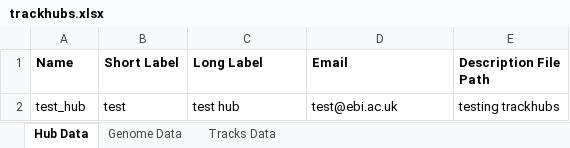
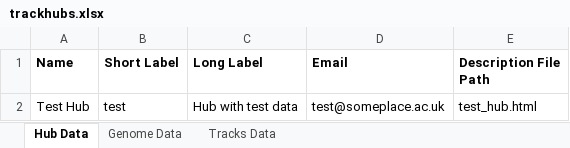
Before and after one commit to FAANG/dcc-portal-frontend, an Excel workbook: src/assets/with_examples/trackhubs.xlsx, sheet Hub Data, drawn as a sheet; values as stored, in another font and other column widths than the file's, no borders; removed rows and columns are numbered as before the commit, all else as after; the diff names each change by its address in the sheet, - before the commit and + after, or states it on an @@ line.

Commit message:
support multiple biosample IDs for trackhubs submission

```diff
--- a/src/assets/with_examples/trackhubs.xlsx (sheet Hub Data)
+++ b/src/assets/with_examples/trackhubs.xlsx (sheet Hub Data)
-row 2: test_hub | test | test hub | test@ebi.ac.uk | testing trackhubs
+row 2: Test Hub | test | Hub with test data | test@someplace.ac.uk | test_hub.html
```
Also changed, not shown: sheet Tracks Data, sheet Genome Data, 1 other file.
